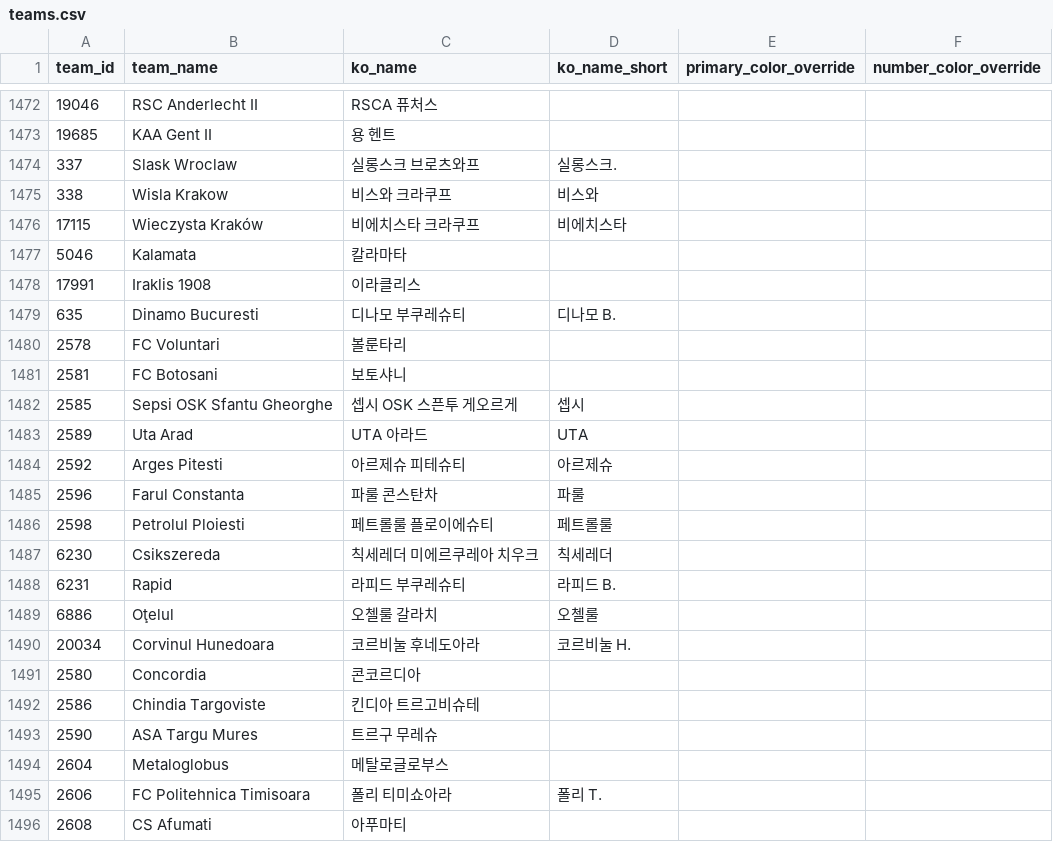
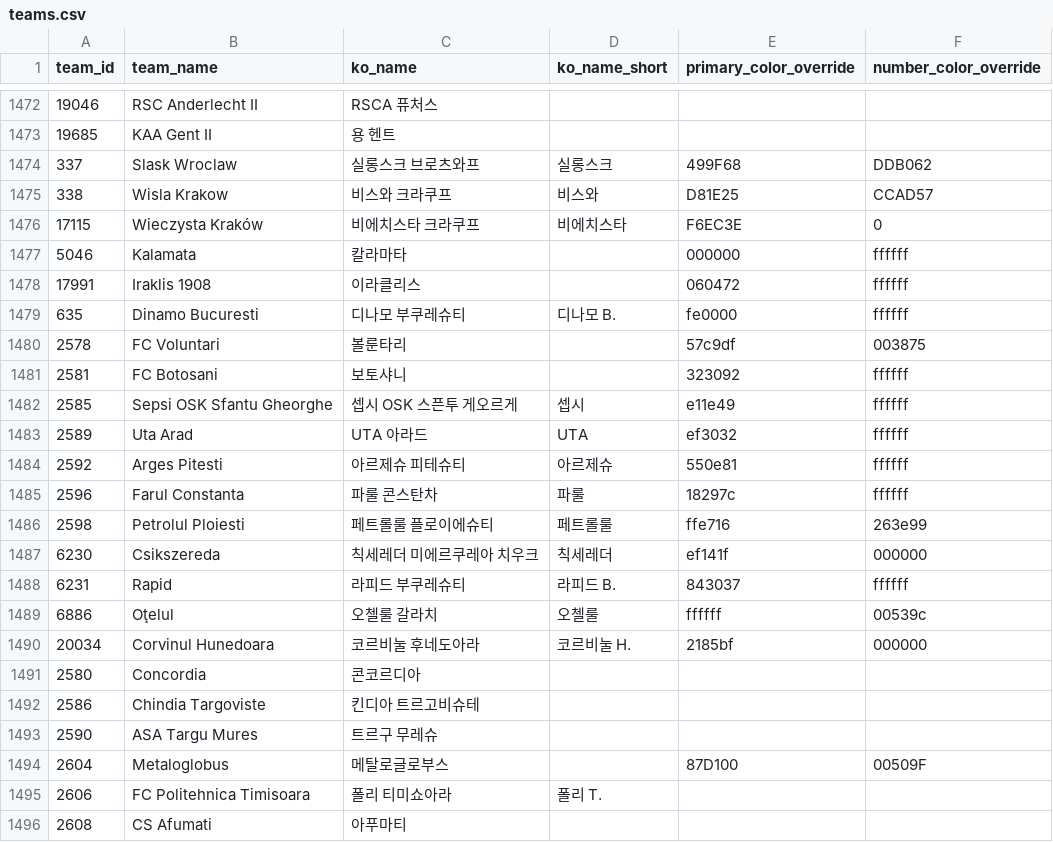
Before and after one commit to bgh1234554/football-obs-backend, a CSV file: src/main/resources/data/teams.csv, drawn as a sheet; only a part is shown, gaps mark what is left out; the diff covers the shown part only.

```diff
--- a/src/main/resources/data/teams.csv
+++ b/src/main/resources/data/teams.csv
@@ -1473,19 +1473,19 @@ team_id,team_name,ko_name,ko_name_short,primary_color_override,number_color_over
 19685,KAA Gent II,용 헨트,,,
-337,Slask Wroclaw,실롱스크 브로츠와프,실롱스크.,,
-338,Wisla Krakow,비스와 크라쿠프,비스와,,
-17115,Wieczysta Kraków,비에치스타 크라쿠프,비에치스타,,
-5046,Kalamata,칼라마타,,,
-17991,Iraklis 1908,이라클리스,,,
-635,Dinamo Bucuresti,디나모 부쿠레슈티,디나모 B.,,
-2578,FC Voluntari,볼룬타리,,,
-2581,FC Botosani,보토샤니,,,
-2585,Sepsi OSK Sfantu Gheorghe,셉시 OSK 스픈투 게오르게,셉시,,
-2589,Uta Arad,UTA 아라드,UTA,,
-2592,Arges Pitesti,아르제슈 피테슈티,아르제슈,,
-2596,Farul Constanta,파룰 콘스탄차,파룰,,
-2598,Petrolul Ploiesti,페트롤룰 플로이에슈티,페트롤룰,,
-6230,Csikszereda,칙세레더 미에르쿠레아 치우크,칙세레더,,
-6231,Rapid,라피드 부쿠레슈티,라피드 B.,,
-6886,Oţelul,오첼룰 갈라치,오첼룰,,
-20034,Corvinul Hunedoara,코르비눌 후네도아라,코르비눌 H.,,
+337,Slask Wroclaw,실롱스크 브로츠와프,실롱스크,499F68,DDB062
+338,Wisla Krakow,비스와 크라쿠프,비스와,D81E25,CCAD57
+17115,Wieczysta Kraków,비에치스타 크라쿠프,비에치스타,F6EC3E,0
+5046,Kalamata,칼라마타,,000000,ffffff
+17991,Iraklis 1908,이라클리스,,060472,ffffff
+635,Dinamo Bucuresti,디나모 부쿠레슈티,디나모 B.,fe0000,ffffff
+2578,FC Voluntari,볼룬타리,,57c9df,003875
+2581,FC Botosani,보토샤니,,323092,ffffff
+2585,Sepsi OSK Sfantu Gheorghe,셉시 OSK 스픈투 게오르게,셉시,e11e49,ffffff
+2589,Uta Arad,UTA 아라드,UTA,ef3032,ffffff
+2592,Arges Pitesti,아르제슈 피테슈티,아르제슈,550e81,ffffff
+2596,Farul Constanta,파룰 콘스탄차,파룰,18297c,ffffff
+2598,Petrolul Ploiesti,페트롤룰 플로이에슈티,페트롤룰,ffe716,263e99
+6230,Csikszereda,칙세레더 미에르쿠레아 치우크,칙세레더,ef141f,000000
+6231,Rapid,라피드 부쿠레슈티,라피드 B.,843037,ffffff
+6886,Oţelul,오첼룰 갈라치,오첼룰,ffffff,00539c
+20034,Corvinul Hunedoara,코르비눌 후네도아라,코르비눌 H.,2185bf,000000
 2580,Concordia,콘코르디아,,,
@@ -1493,3 +1493,3 @@ team_id,team_name,ko_name,ko_name_short,primary_color_override,number_color_over
 2590,ASA Targu Mures,트르구 무레슈,,,
-2604,Metaloglobus,메탈로글로부스,,,
+2604,Metaloglobus,메탈로글로부스,,87D100,00509F
 2606,FC Politehnica Timisoara,폴리 티미쇼아라,폴리 T.,,
```
Also changed, not shown: 4 edited cells elsewhere in this file, src/main/resources/data/coaches.csv, src/main/resources/data/logos.csv, 1 other file.
